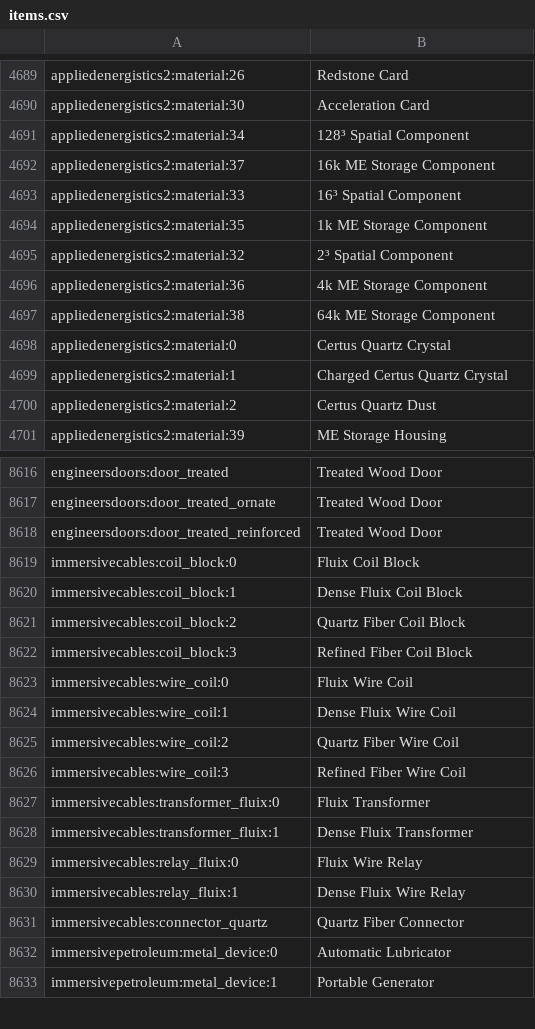
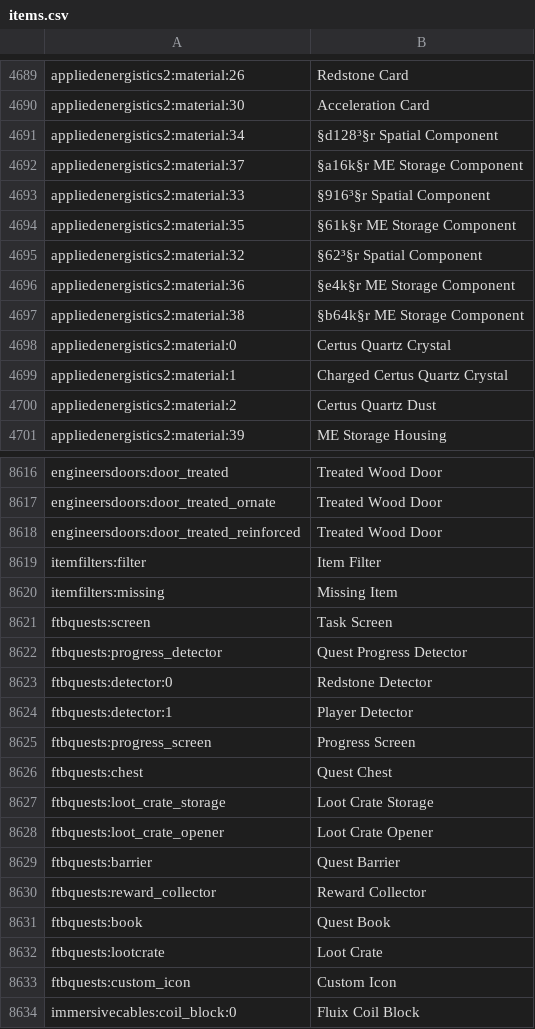
Before and after one commit to bigyihsuan/progression-pack, a CSV file: config/AppliedEnergistics2/items.csv, drawn as a sheet; only a part is shown, gaps mark what is left out; the shorter side is filled out with more unchanged rows; the diff covers the shown part only.

```diff
--- a/config/AppliedEnergistics2/items.csv
+++ b/config/AppliedEnergistics2/items.csv
@@ -4690,9 +4690,9 @@ appliedenergistics2:material:26, Redstone Card
 appliedenergistics2:material:30, Acceleration Card
-appliedenergistics2:material:34, 128³ Spatial Component
-appliedenergistics2:material:37, 16k ME Storage Component
-appliedenergistics2:material:33, 16³ Spatial Component
-appliedenergistics2:material:35, 1k ME Storage Component
-appliedenergistics2:material:32, 2³ Spatial Component
-appliedenergistics2:material:36, 4k ME Storage Component
-appliedenergistics2:material:38, 64k ME Storage Component
+appliedenergistics2:material:34, §d128³§r Spatial Component
+appliedenergistics2:material:37, §a16k§r ME Storage Component
+appliedenergistics2:material:33, §916³§r Spatial Component
+appliedenergistics2:material:35, §61k§r ME Storage Component
+appliedenergistics2:material:32, §62³§r Spatial Component
+appliedenergistics2:material:36, §e4k§r ME Storage Component
+appliedenergistics2:material:38, §b64k§r ME Storage Component
 appliedenergistics2:material:0, Certus Quartz Crystal
@@ -8618,2 +8618,17 @@ engineersdoors:door_treated_ornate, Treated Wood Door
 engineersdoors:door_treated_reinforced, Treated Wood Door
+itemfilters:filter, Item Filter
+itemfilters:missing, Missing Item
+ftbquests:screen, Task Screen
+ftbquests:progress_detector, Quest Progress Detector
+ftbquests:detector:0, Redstone Detector
+ftbquests:detector:1, Player Detector
+ftbquests:progress_screen, Progress Screen
+ftbquests:chest, Quest Chest
+ftbquests:loot_crate_storage, Loot Crate Storage
+ftbquests:loot_crate_opener, Loot Crate Opener
+ftbquests:barrier, Quest Barrier
+ftbquests:reward_collector, Reward Collector
+ftbquests:book, Quest Book
+ftbquests:lootcrate, Loot Crate
+ftbquests:custom_icon, Custom Icon
 immersivecables:coil_block:0, Fluix Coil Block
```
Also changed, not shown: 91 moved rows and 19 edited cells elsewhere in this file, 23 other files.
